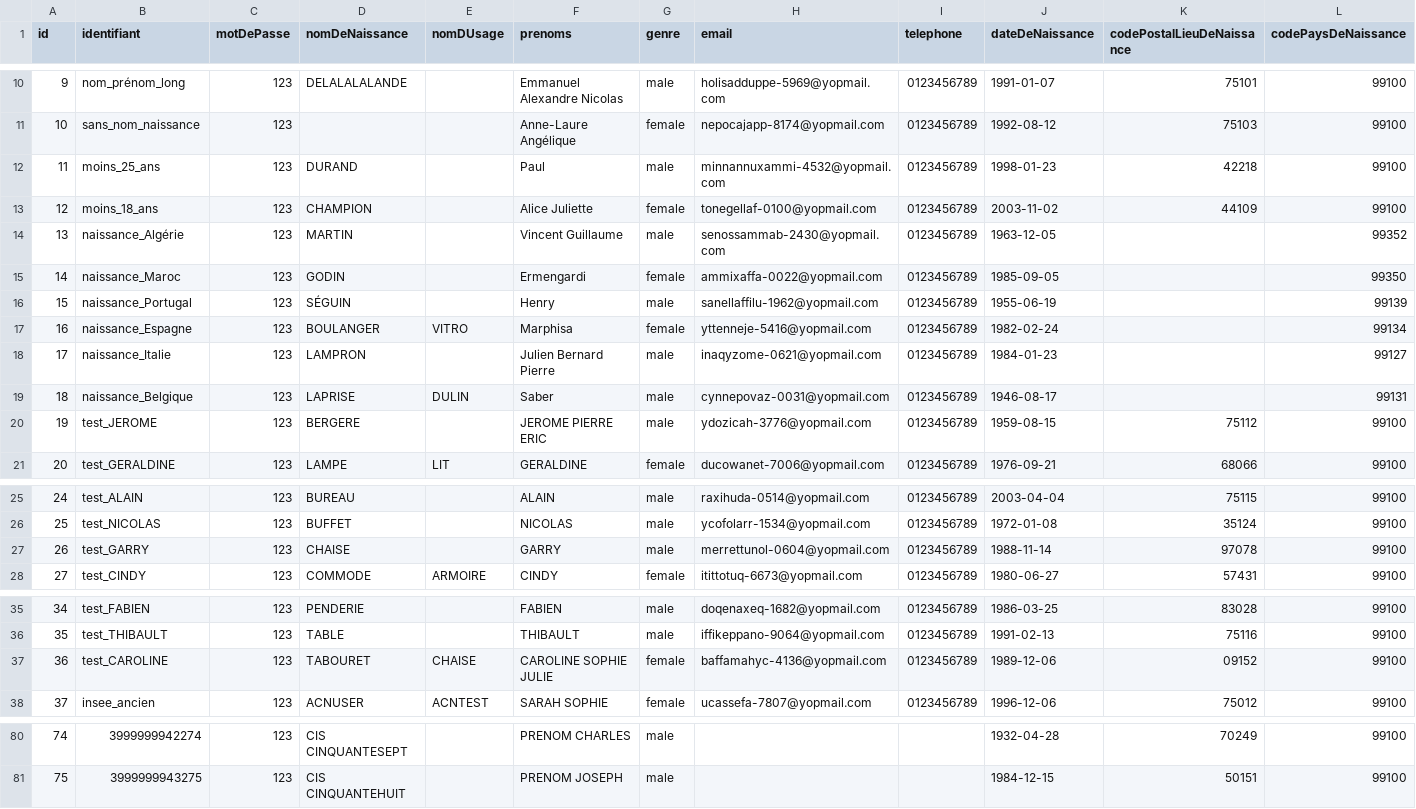
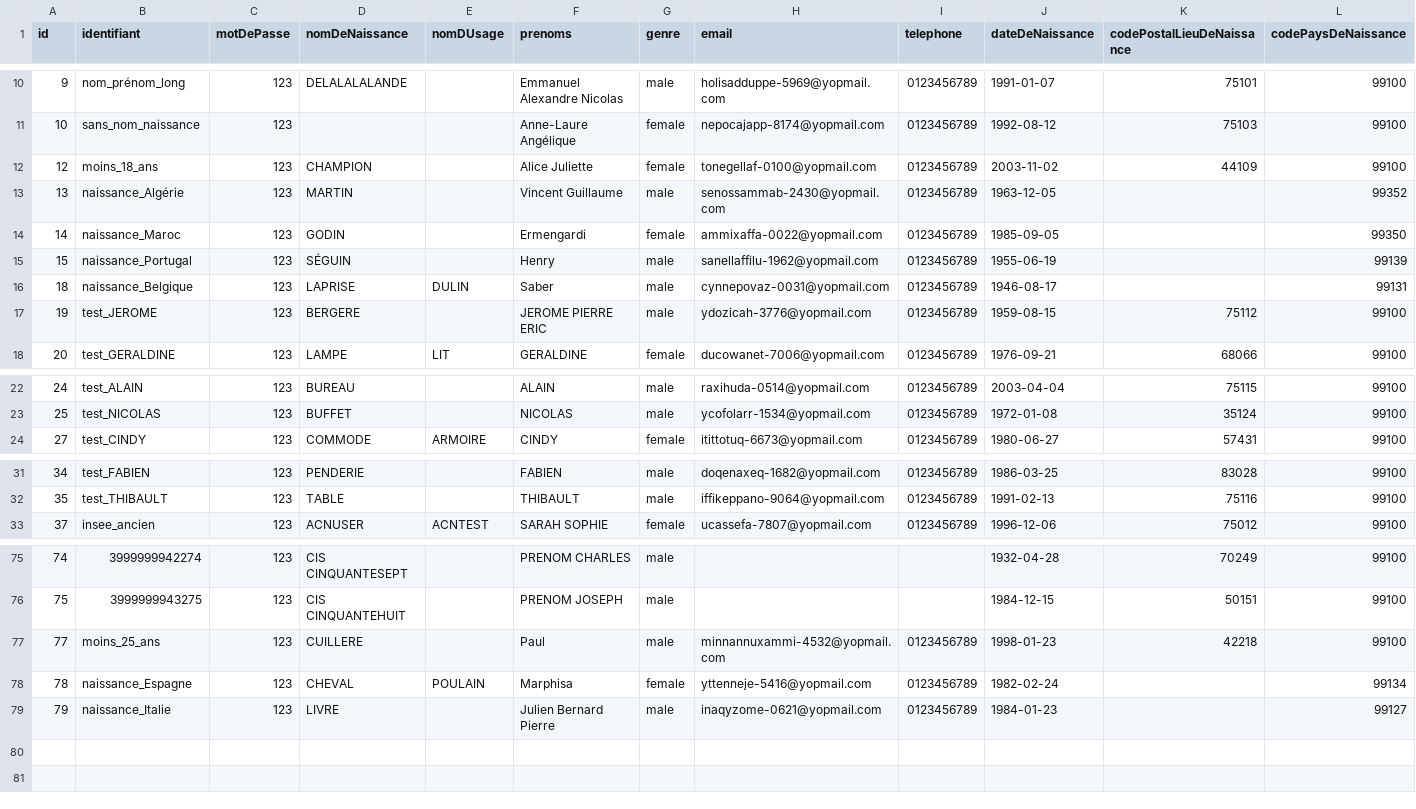
Before and after one commit to france-connect/identity-provider-example, a CSV file: database.csv, drawn as a sheet; only a part is shown, gaps mark what is left out; removed rows and columns are numbered as before the commit, all else as after; rows hold the shown columns only; the diff names each change by its address in the sheet, - before the commit and + after, or states it on an @@ line.

```diff
--- a/database.csv
+++ b/database.csv
-row 12: 11 | moins_25_ans | 123 | DURAND |  | Paul | male | minnannuxammi-4532@yopmail.com | 0123456789 | 1998-01-23 | 42218 | 99100
-row 17: 16 | naissance_Espagne | 123 | BOULANGER | VITRO | Marphisa | female | yttenneje-5416@yopmail.com | 0123456789 | 1982-02-24 |  | 99134
-row 18: 17 | naissance_Italie | 123 | LAMPRON |  | Julien Bernard Pierre | male | inaqyzome-0621@yopmail.com | 0123456789 | 1984-01-23 |  | 99127
-row 27: 26 | test_GARRY | 123 | CHAISE |  | GARRY | male | merrettunol-0604@yopmail.com | 0123456789 | 1988-11-14 | 97078 | 99100
-row 37: 36 | test_CAROLINE | 123 | TABOURET | CHAISE | CAROLINE SOPHIE JULIE | female | baffamahyc-4136@yopmail.com | 0123456789 | 1989-12-06 | 09152 | 99100
+row 77: 77 | moins_25_ans | 123 | CUILLERE |  | Paul | male | minnannuxammi-4532@yopmail.com | 0123456789 | 1998-01-23 | 42218 | 99100
+row 78: 78 | naissance_Espagne | 123 | CHEVAL | POULAIN | Marphisa | female | yttenneje-5416@yopmail.com | 0123456789 | 1982-02-24 |  | 99134
+row 79: 79 | naissance_Italie | 123 | LIVRE |  | Julien Bernard Pierre | male | inaqyzome-0621@yopmail.com | 0123456789 | 1984-01-23 |  | 99127
```
